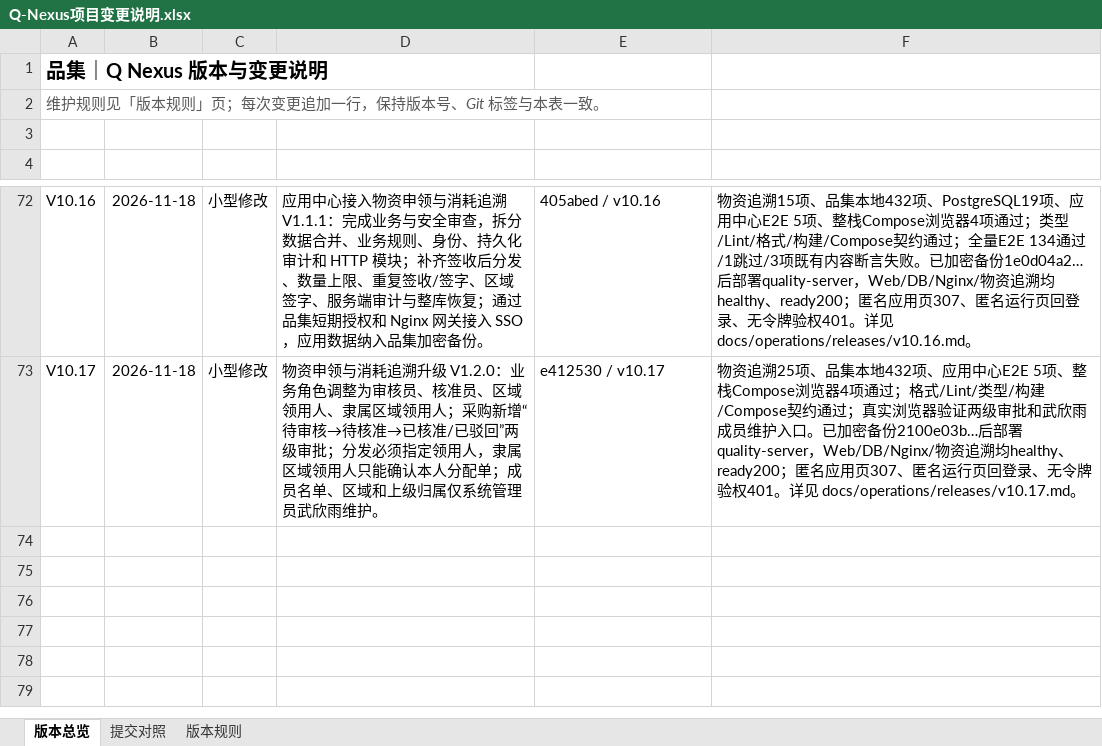
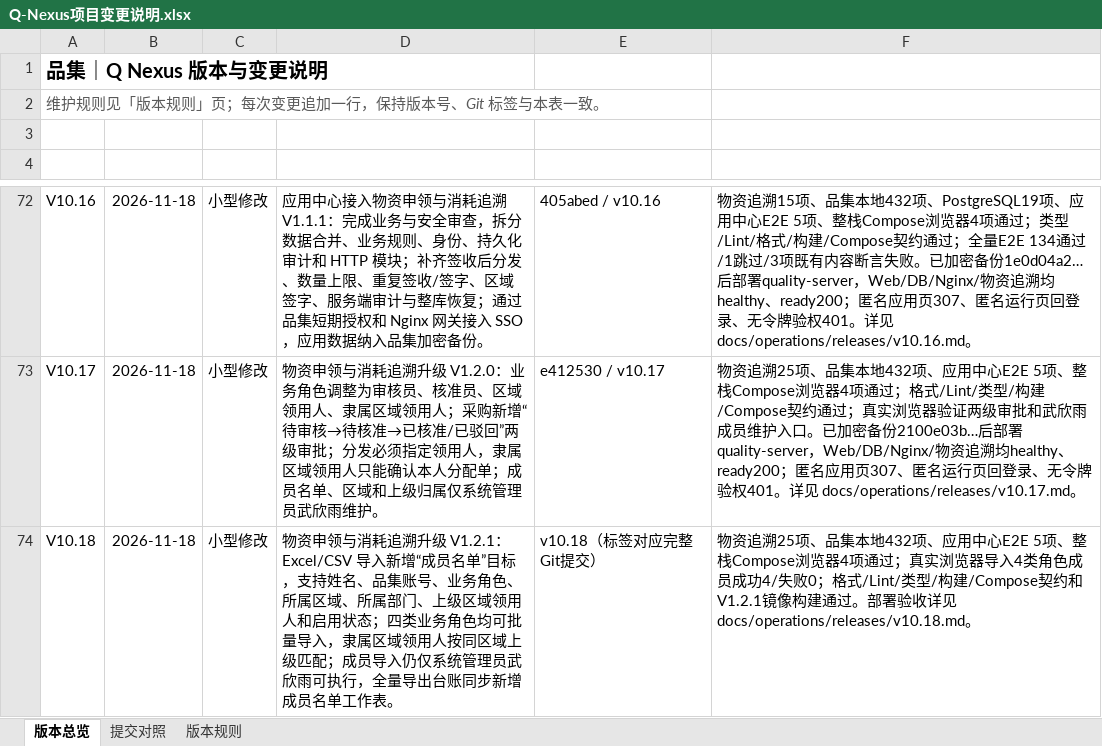
Before and after one commit to profundity-max/quality-homepage, an Excel workbook: Q-Nexus项目变更说明.xlsx, sheet 版本总览, drawn as a sheet; only a part is shown, gaps mark what is left out; values as stored, in another font and other column widths than the file's, no borders; the diff names each change by its address in the sheet, - before the commit and + after, or states it on an @@ line.

Commit message:
feat: add member roster Excel import (V10.18)

```diff
--- a/Q-Nexus项目变更说明.xlsx (sheet 版本总览)
+++ b/Q-Nexus项目变更说明.xlsx (sheet 版本总览)
+row 74: V10.18 | 2026-11-18 | 小型修改 | 物资申领与消耗追溯升级 V1.2.1：Excel/CSV 导入新增“成员名单”目标，支持姓名、品集账号、业务角色、所属区域、所属部门、上级区域领用人和启用状态；四类业务角色均可批量导入，隶属区域领用人按同区域上级匹配；成员导入仍仅系统管理员武欣雨可执行，全量导出台账同步新增成员名单工作表。 | v10.18（标签对应完整Git提交） | 物资追溯25项、品集本地432项、应用中心E2E 5项、整栈Compose浏览器4项通过；真实浏览器导入4类角色成员成功4/失败0；格式/Lint/类型/构建/Compose契约和V1.2.1镜像构建通过。部署验收详见 docs/operations/releases/v10.18.md。
```
Also changed, not shown: 12 other files.
